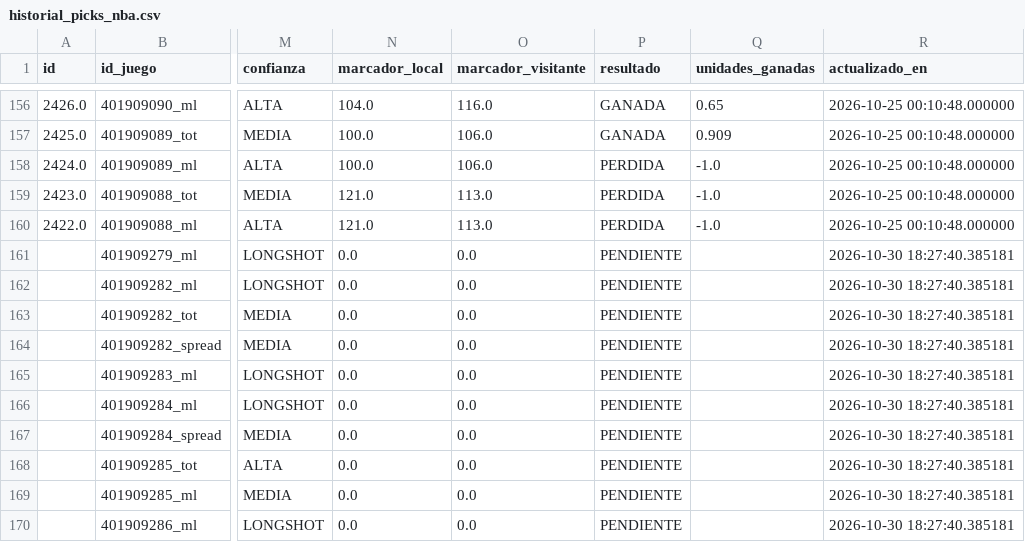
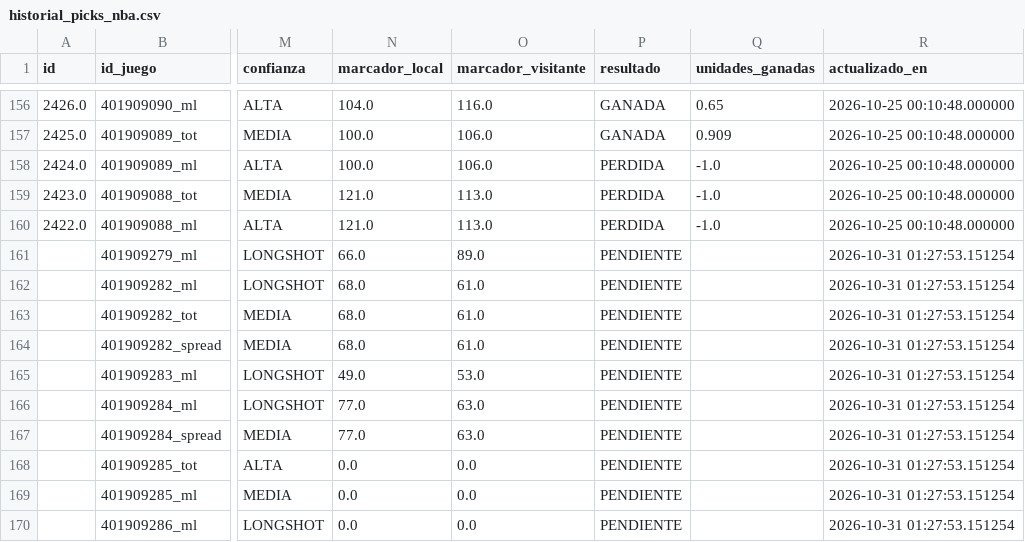
Before and after one commit to RicardoCR72/mlb-ai-predictor, a CSV file: data/nba/processed/historial_picks_nba.csv, drawn as a sheet; only a part is shown, gaps mark what is left out; the diff names each change by its address in the sheet, - before the commit and + after, or states it on an @@ line.

```diff
--- a/data/nba/processed/historial_picks_nba.csv
+++ b/data/nba/processed/historial_picks_nba.csv
-N161 (marcador_local): 0.0
+N161 (marcador_local): 66.0
-O161 (marcador_visitante): 0.0
+O161 (marcador_visitante): 89.0
-R161:R170 (actualizado_en): 2026-10-30 18:27:40.385181
+R161:R170 (actualizado_en): 2026-10-31 01:27:53.151254
-N162:N164 (marcador_local): 0.0
+N162:N164 (marcador_local): 68.0
-O162:O164 (marcador_visitante): 0.0
+O162:O164 (marcador_visitante): 61.0
-N165 (marcador_local): 0.0
+N165 (marcador_local): 49.0
-O165 (marcador_visitante): 0.0
+O165 (marcador_visitante): 53.0
-N166:N167 (marcador_local): 0.0
+N166:N167 (marcador_local): 77.0
-O166:O167 (marcador_visitante): 0.0
+O166:O167 (marcador_visitante): 63.0
```
Also changed, not shown: 3 other files.
